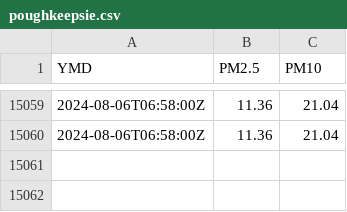
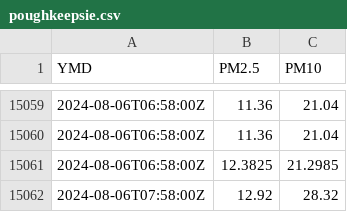
Before and after one commit to bardcesh/Poughkeepsie, a CSV file: data/poughkeepsie.csv, drawn as a sheet; only a part is shown, gaps mark what is left out; the diff names each change by its address in the sheet, - before the commit and + after, or states it on an @@ line.

Commit message:
GH ACTION Headlines Tue Aug  6 13:15:42 UTC 2024

```diff
--- a/data/poughkeepsie.csv
+++ b/data/poughkeepsie.csv
+row 15061: 2024-08-06T06:58:00Z | 12.3825 | 21.2985
+row 15062: 2024-08-06T07:58:00Z | 12.92 | 28.32
```
